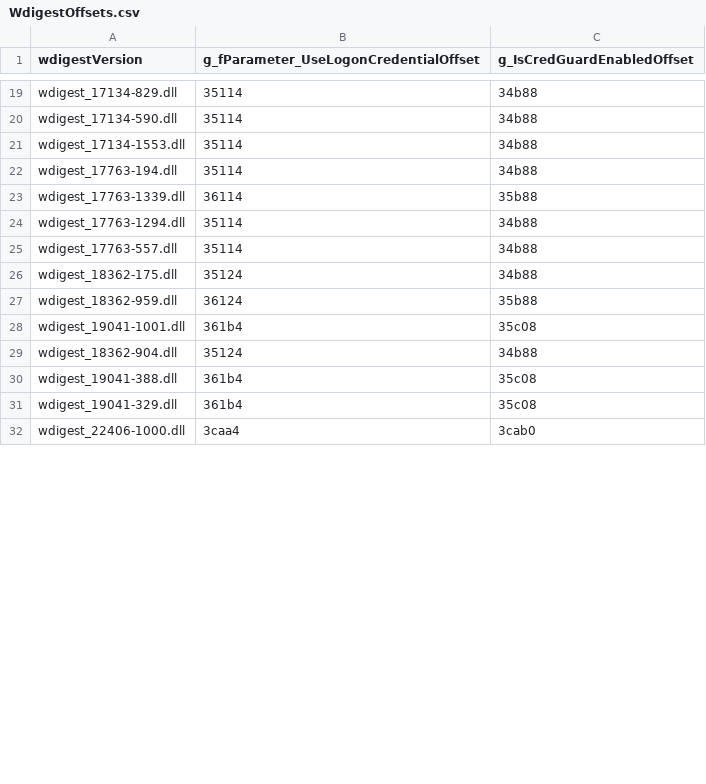
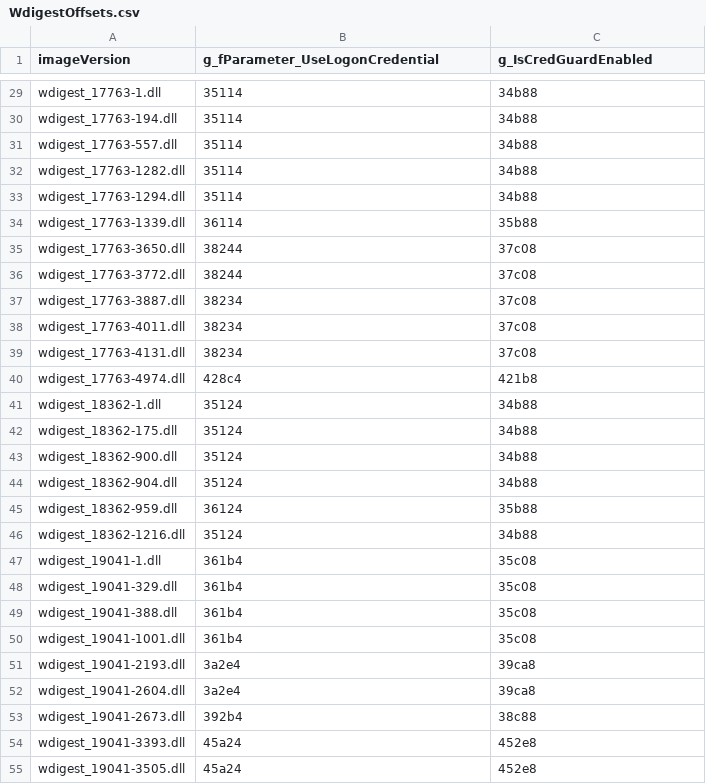
Before and after one commit to wavestone-cdt/EDRSandblast, a CSV file: Offsets/WdigestOffsets.csv, drawn as a sheet; only a part is shown, gaps mark what is left out; the shorter side is filled out with more unchanged rows; addresses are those after the commit; the diff covers the shown part only; the diff names each change by its address in the sheet, - before the commit and + after, or states it on an @@ line.

```diff
--- a/Offsets/WdigestOffsets.csv
+++ b/Offsets/WdigestOffsets.csv
-A1: wdigestVersion
+A1: imageVersion
-B1: g_fParameter_UseLogonCredentialOffset
+B1: g_fParameter_UseLogonCredential
-C1: g_IsCredGuardEnabledOffset
+C1: g_IsCredGuardEnabled
-A29 (imageVersion): wdigest_17134-829.dll
+A29 (imageVersion): wdigest_17763-1.dll
@@ row 20 moved to row 24: wdigest_17134-590.dll @@
@@ row 21 moved to row 27: wdigest_17134-1553.dll @@
@@ row 25 moved to row 31: wdigest_17763-557.dll @@
+row 32: wdigest_17763-1282.dll | 35114 | 34b88
+row 33: wdigest_17763-1294.dll | 35114 | 34b88
+row 35: wdigest_17763-3650.dll | 38244 | 37c08
+row 36: wdigest_17763-3772.dll | 38244 | 37c08
+row 37: wdigest_17763-3887.dll | 38234 | 37c08
+row 38: wdigest_17763-4011.dll | 38234 | 37c08
+row 39: wdigest_17763-4131.dll | 38234 | 37c08
+row 40: wdigest_17763-4974.dll | 428c4 | 421b8
-A41 (imageVersion): wdigest_17763-1294.dll
+A41 (imageVersion): wdigest_18362-1.dll
-B41 (g_fParameter_UseLogonCredential): 35114
+B41 (g_fParameter_UseLogonCredential): 35124
+row 43: wdigest_18362-900.dll | 35124 | 34b88
@@ row 29 moved to row 44: wdigest_18362-904.dll @@
@@ row 33 moved to row 46: wdigest_18362-1216.dll @@
+row 47: wdigest_19041-1.dll | 361b4 | 35c08
@@ row 31 moved to row 48: wdigest_19041-329.dll @@
@@ row 30 moved to row 49: wdigest_19041-388.dll @@
+row 51: wdigest_19041-2193.dll | 3a2e4 | 39ca8
+row 52: wdigest_19041-2604.dll | 3a2e4 | 39ca8
+row 53: wdigest_19041-2673.dll | 392b4 | 38c88
+row 54: wdigest_19041-3393.dll | 45a24 | 452e8
+row 55: wdigest_19041-3505.dll | 45a24 | 452e8
```
Also changed, not shown: 29 added rows, 2 removed rows, 8 moved rows and 3 edited cells elsewhere in this file, Offsets/NtoskrnlOffsets.csv, 10 other files.
